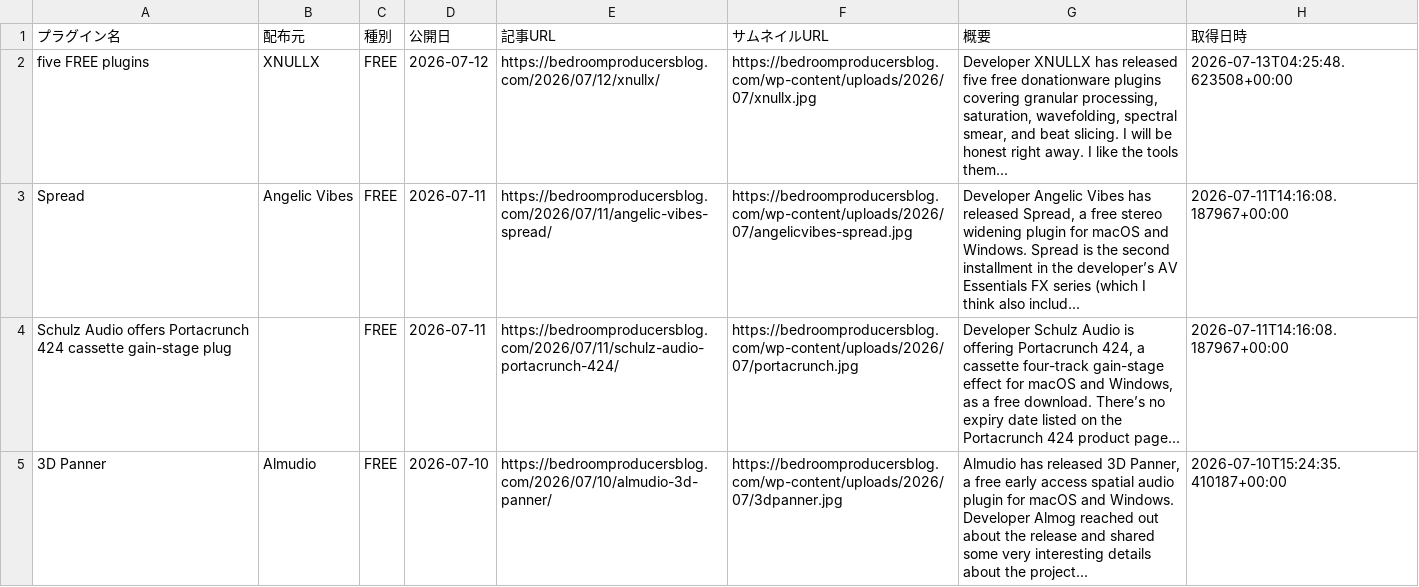
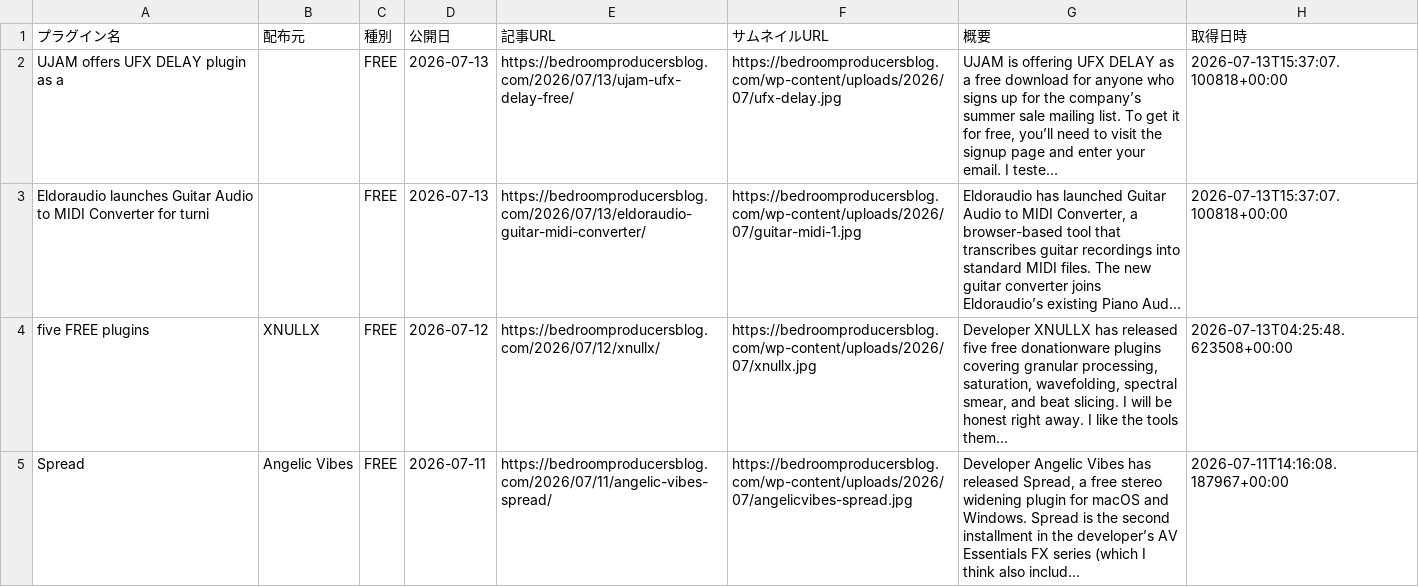
Before and after one commit to Plugin-Tsushin/plugin-boutique-scraper, a CSV file: output/free_bpb_history.csv, drawn as a sheet; only a part is shown; the shorter side is filled out with more unchanged rows; the diff names each change by its address in the sheet, - before the commit and + after, or states it on an @@ line.

```diff
--- a/output/free_bpb_history.csv
+++ b/output/free_bpb_history.csv
+row 2: UJAM offers UFX DELAY plugin as a |  | FREE | 2026-07-13 | https://bedroomproducersblog.com/2026/07/13/ujam-ufx-delay-free/ | https://bedroomproducersblog.com/wp-content/uploads/2026/07/ufx-delay.jpg | UJAM is offering UFX DELAY as a free download for anyone who signs up for the company’s summer sale mailing list. To get it for free, you’ll need to visit the signup page and enter your email. I teste... | 2026-07-13T15:37:07.100818+00:00
+row 3: Eldoraudio launches Guitar Audio to MIDI Converter for turni |  | FREE | 2026-07-13 | https://bedroomproducersblog.com/2026/07/13/eldoraudio-guitar-midi-converter/ | https://bedroomproducersblog.com/wp-content/uploads/2026/07/guitar-midi-1.jpg | Eldoraudio has launched Guitar Audio to MIDI Converter, a browser-based tool that transcribes guitar recordings into standard MIDI files. The new guitar converter joins Eldoraudio’s existing Piano Aud... | 2026-07-13T15:37:07.100818+00:00
```
Also changed, not shown: output/free_bpb_latest.csv.
